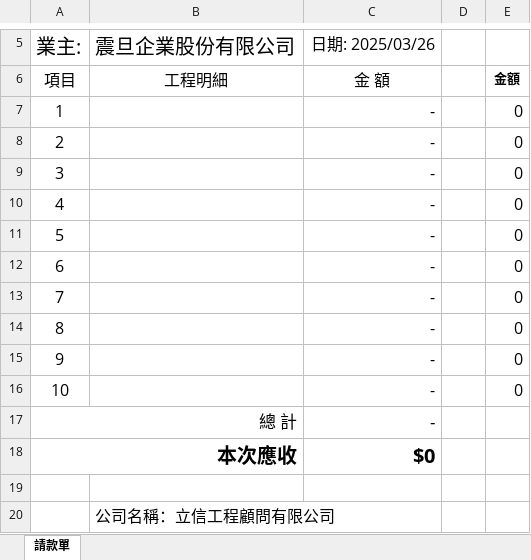
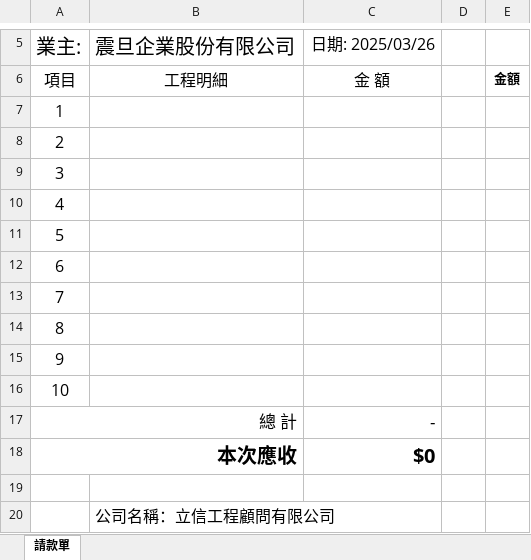
Before and after one commit to doradora/lc-crm-service, an Excel workbook: crm/excel/payment.xlsx, sheet 請款單, drawn as a sheet; only a part is shown, gaps mark what is left out; values as stored, in another font and other column widths than the file's, no borders; charts and pictures not drawn; the diff names each change by its address in the sheet, - before the commit and + after, or states it on an @@ line.

```diff
--- a/crm/excel/payment.xlsx (sheet 請款單)
+++ b/crm/excel/payment.xlsx (sheet 請款單)
-C7:C16: -
+C7:C16: (empty)
-E7:E16: 0
+E7:E16: (empty)
```
Also changed, not shown: 1 other file.
